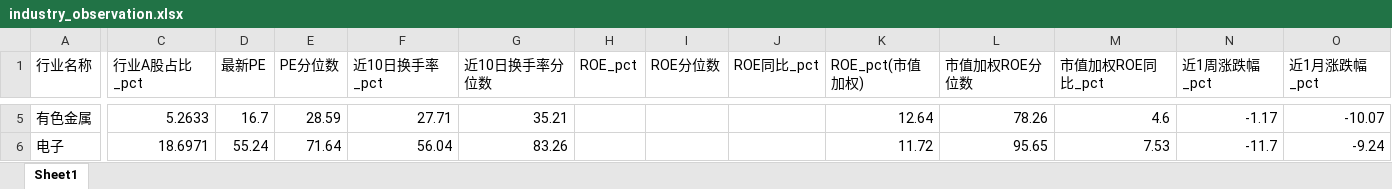
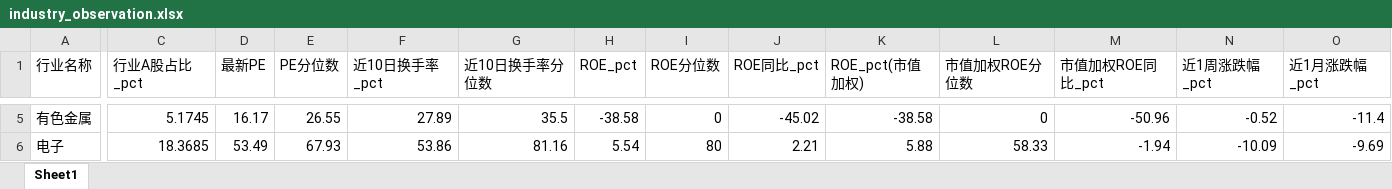
Before and after one commit to Alpha9527-Daniel/Industry-Insight, an Excel workbook: data/industry_cache/industry_observation.xlsx, sheet Sheet1, drawn as a sheet; only a part is shown, gaps mark what is left out; values as stored, in another font and other column widths than the file's, no borders; the diff covers the shown part only; the diff names each change by its address in the sheet, - before the commit and + after, or states it on an @@ line.

```diff
--- a/data/industry_cache/industry_observation.xlsx (sheet Sheet1)
+++ b/data/industry_cache/industry_observation.xlsx (sheet Sheet1)
-C5 (行业A股占比_pct): 5.2633
+C5 (行业A股占比_pct): 5.1745
-D5 (最新PE): 16.7
+D5 (最新PE): 16.17
-E5 (PE分位数): 28.59
+E5 (PE分位数): 26.55
-F5 (近10日换手率_pct): 27.71
+F5 (近10日换手率_pct): 27.89
-G5 (近10日换手率分位数): 35.21
+G5 (近10日换手率分位数): 35.5
-H5 (ROE_pct): (empty)
+H5 (ROE_pct): -38.58
-I5 (ROE分位数): (empty)
+I5 (ROE分位数): 0
-J5 (ROE同比_pct): (empty)
+J5 (ROE同比_pct): -45.02
-K5 (ROE_pct(市值加权)): 12.64
+K5 (ROE_pct(市值加权)): -38.58
-L5 (市值加权ROE分位数): 78.26
+L5 (市值加权ROE分位数): 0
-M5 (市值加权ROE同比_pct): 4.6
+M5 (市值加权ROE同比_pct): -50.96
-N5 (近1周涨跌幅_pct): -1.17
+N5 (近1周涨跌幅_pct): -0.52
-O5 (近1月涨跌幅_pct): -10.07
+O5 (近1月涨跌幅_pct): -11.4
-C6 (行业A股占比_pct): 18.6971
+C6 (行业A股占比_pct): 18.3685
-D6 (最新PE): 55.24
+D6 (最新PE): 53.49
-E6 (PE分位数): 71.64
+E6 (PE分位数): 67.93
-F6 (近10日换手率_pct): 56.04
+F6 (近10日换手率_pct): 53.86
-G6 (近10日换手率分位数): 83.26
+G6 (近10日换手率分位数): 81.16
-H6 (ROE_pct): (empty)
+H6 (ROE_pct): 5.54
-I6 (ROE分位数): (empty)
+I6 (ROE分位数): 80
-J6 (ROE同比_pct): (empty)
+J6 (ROE同比_pct): 2.21
-K6 (ROE_pct(市值加权)): 11.72
+K6 (ROE_pct(市值加权)): 5.88
-L6 (市值加权ROE分位数): 95.65
+L6 (市值加权ROE分位数): 58.33
-M6 (市值加权ROE同比_pct): 7.53
+M6 (市值加权ROE同比_pct): -1.94
-N6 (近1周涨跌幅_pct): -11.7
+N6 (近1周涨跌幅_pct): -10.09
-O6 (近1月涨跌幅_pct): -9.24
+O6 (近1月涨跌幅_pct): -9.69
```
Also changed, not shown: 253 edited cells elsewhere in this sheet, 55 other files.
